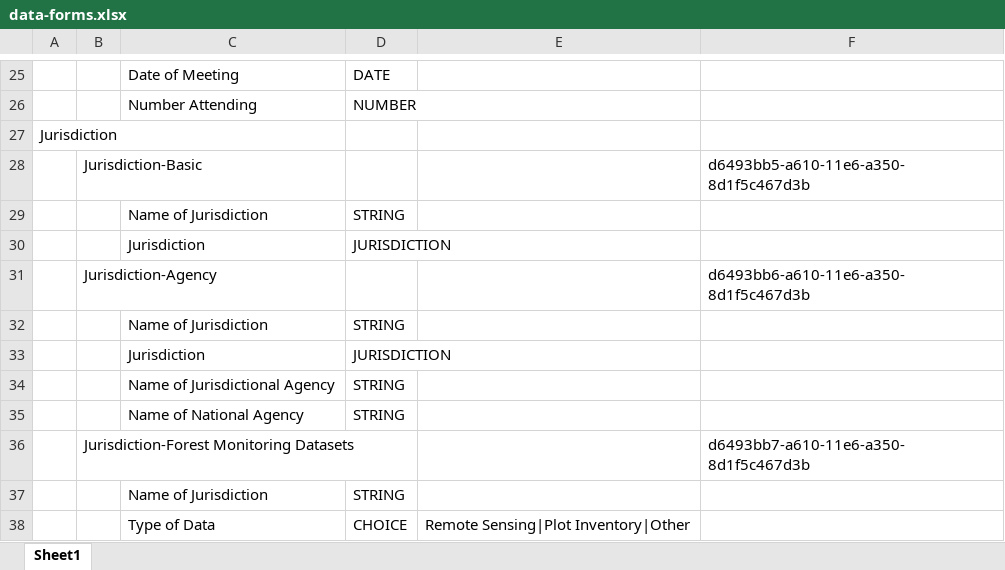
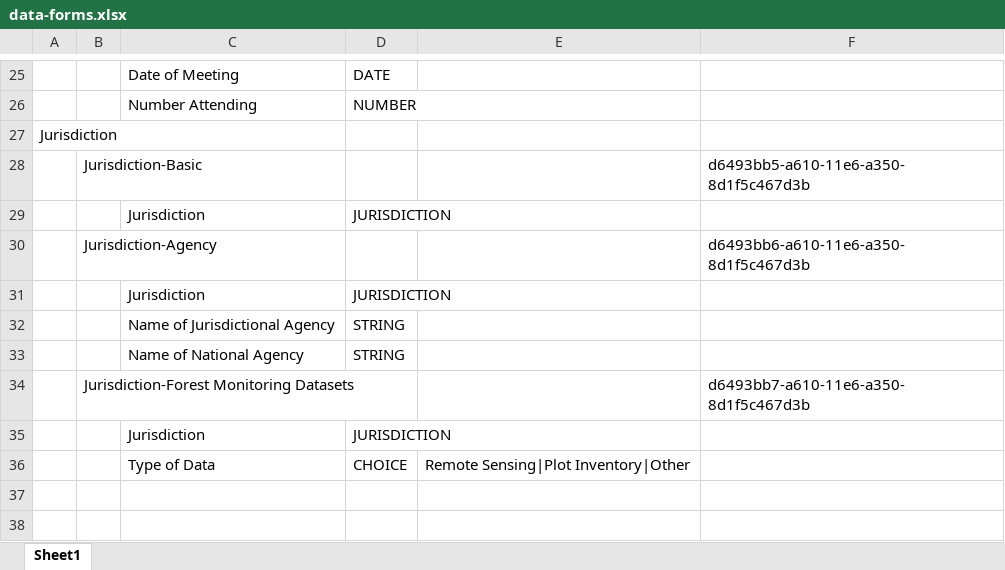
Before and after one commit to gcffund/portal-generator, an Excel workbook: app/data-forms.xlsx, sheet Sheet1, drawn as a sheet; only a part is shown, gaps mark what is left out; values as stored, in another font and other column widths than the file's, no borders; removed rows and columns are numbered as before the commit, all else as after; the diff names each change by its address in the sheet, - before the commit and + after, or states it on an @@ line.

Commit message:
fully functional "JURISDICTION" form-field type

```diff
--- a/app/data-forms.xlsx (sheet Sheet1)
+++ b/app/data-forms.xlsx (sheet Sheet1)
-row 29:  |  | Name of Jurisdiction | STRING
-row 32:  |  | Name of Jurisdiction | STRING
-row 37:  |  | Name of Jurisdiction | STRING
+row 35:  |  | Jurisdiction | JURISDICTION
```
Also changed, not shown: 4 other files.
